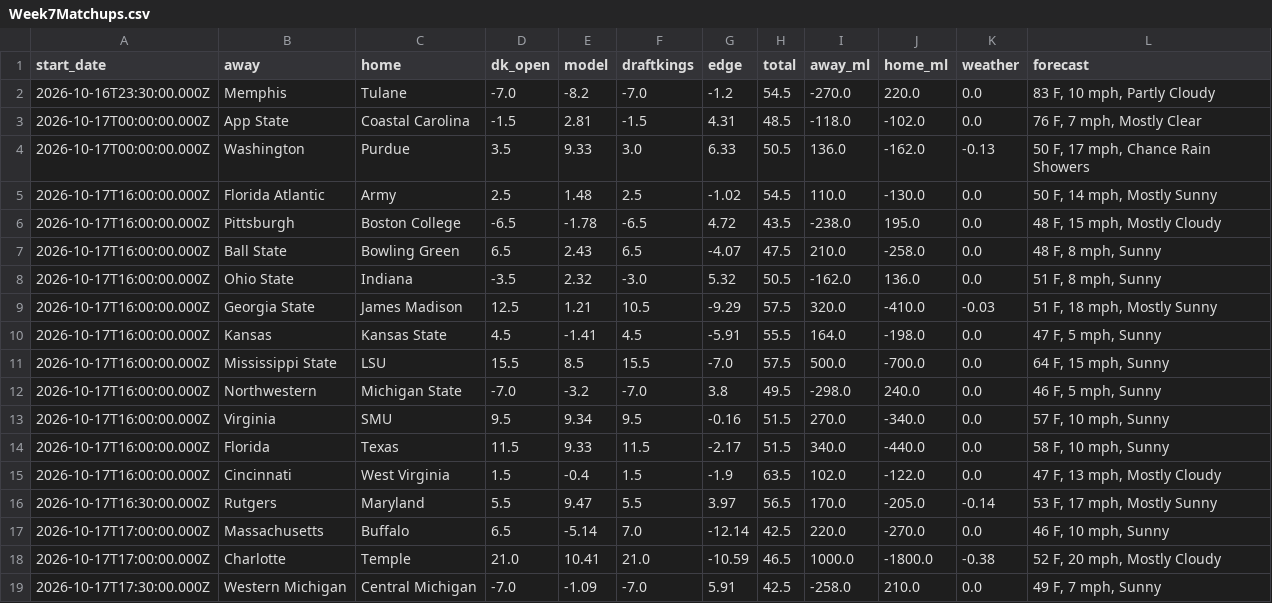
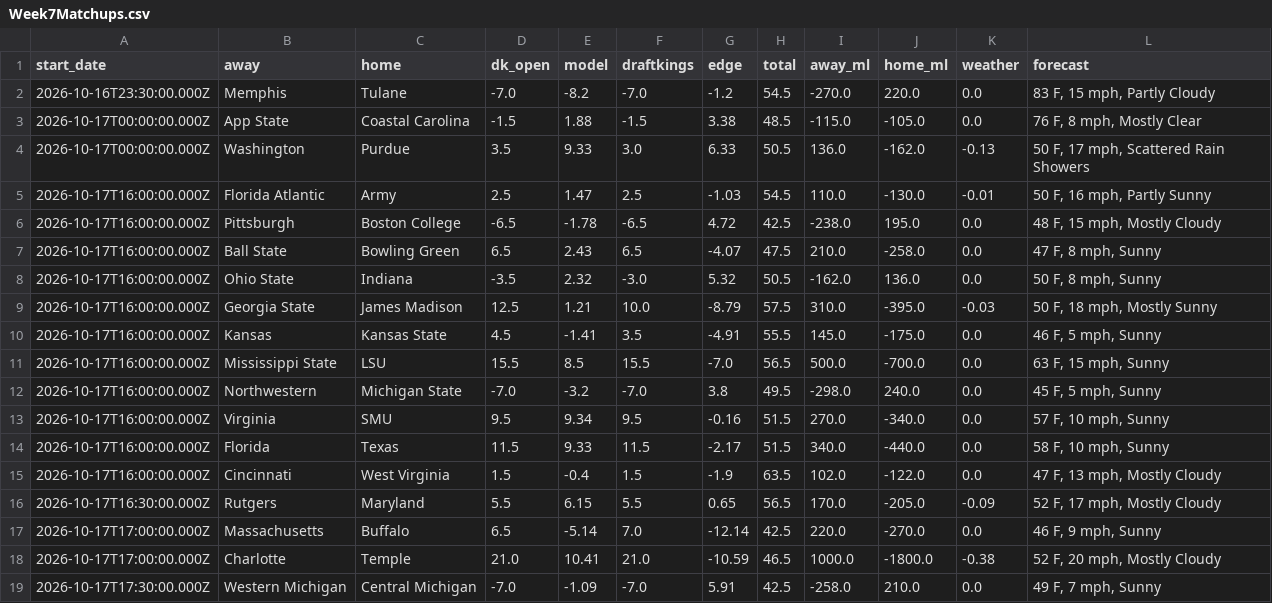
Before and after one commit to swisscheesed14-cfp/cfmp, a CSV file: data/reports/2026-w07/Week7Matchups.csv, drawn as a sheet; only a part is shown; the diff covers the shown part only.

```diff
--- a/data/reports/2026-w07/Week7Matchups.csv
+++ b/data/reports/2026-w07/Week7Matchups.csv
@@ -1,13 +1,13 @@
 start_date,away,home,dk_open,model,draftkings,edge,total,away_ml,home_ml,weather,forecast
-2026-10-16T23:30:00.000Z,Memphis,Tulane,-7.0,-8.2,-7.0,-1.2,54.5,-270.0,220.0,0.0,"83 F, 10 mph, Partly Cloudy"
-2026-10-17T00:00:00.000Z,App State,Coastal Carolina,-1.5,2.81,-1.5,4.31,48.5,-118.0,-102.0,0.0,"76 F, 7 mph, Mostly Clear"
-2026-10-17T00:00:00.000Z,Washington,Purdue,3.5,9.33,3.0,6.33,50.5,136.0,-162.0,-0.13,"50 F, 17 mph, Chance Rain Showers"
-2026-10-17T16:00:00.000Z,Florida Atlantic,Army,2.5,1.48,2.5,-1.02,54.5,110.0,-130.0,0.0,"50 F, 14 mph, Mostly Sunny"
-2026-10-17T16:00:00.000Z,Pittsburgh,Boston College,-6.5,-1.78,-6.5,4.72,43.5,-238.0,195.0,0.0,"48 F, 15 mph, Mostly Cloudy"
-2026-10-17T16:00:00.000Z,Ball State,Bowling Green,6.5,2.43,6.5,-4.07,47.5,210.0,-258.0,0.0,"48 F, 8 mph, Sunny"
-2026-10-17T16:00:00.000Z,Ohio State,Indiana,-3.5,2.32,-3.0,5.32,50.5,-162.0,136.0,0.0,"51 F, 8 mph, Sunny"
-2026-10-17T16:00:00.000Z,Georgia State,James Madison,12.5,1.21,10.5,-9.29,57.5,320.0,-410.0,-0.03,"51 F, 18 mph, Mostly Sunny"
-2026-10-17T16:00:00.000Z,Kansas,Kansas State,4.5,-1.41,4.5,-5.91,55.5,164.0,-198.0,0.0,"47 F, 5 mph, Sunny"
-2026-10-17T16:00:00.000Z,Mississippi State,LSU,15.5,8.5,15.5,-7.0,57.5,500.0,-700.0,0.0,"64 F, 15 mph, Sunny"
-2026-10-17T16:00:00.000Z,Northwestern,Michigan State,-7.0,-3.2,-7.0,3.8,49.5,-298.0,240.0,0.0,"46 F, 5 mph, Sunny"
+2026-10-16T23:30:00.000Z,Memphis,Tulane,-7.0,-8.2,-7.0,-1.2,54.5,-270.0,220.0,0.0,"83 F, 15 mph, Partly Cloudy"
+2026-10-17T00:00:00.000Z,App State,Coastal Carolina,-1.5,1.88,-1.5,3.38,48.5,-115.0,-105.0,0.0,"76 F, 8 mph, Mostly Clear"
+2026-10-17T00:00:00.000Z,Washington,Purdue,3.5,9.33,3.0,6.33,50.5,136.0,-162.0,-0.13,"50 F, 17 mph, Scattered Rain Showers"
+2026-10-17T16:00:00.000Z,Florida Atlantic,Army,2.5,1.47,2.5,-1.03,54.5,110.0,-130.0,-0.01,"50 F, 16 mph, Partly Sunny"
+2026-10-17T16:00:00.000Z,Pittsburgh,Boston College,-6.5,-1.78,-6.5,4.72,42.5,-238.0,195.0,0.0,"48 F, 15 mph, Mostly Cloudy"
+2026-10-17T16:00:00.000Z,Ball State,Bowling Green,6.5,2.43,6.5,-4.07,47.5,210.0,-258.0,0.0,"47 F, 8 mph, Sunny"
+2026-10-17T16:00:00.000Z,Ohio State,Indiana,-3.5,2.32,-3.0,5.32,50.5,-162.0,136.0,0.0,"50 F, 8 mph, Sunny"
+2026-10-17T16:00:00.000Z,Georgia State,James Madison,12.5,1.21,10.0,-8.79,57.5,310.0,-395.0,-0.03,"50 F, 18 mph, Mostly Sunny"
+2026-10-17T16:00:00.000Z,Kansas,Kansas State,4.5,-1.41,3.5,-4.91,55.5,145.0,-175.0,0.0,"46 F, 5 mph, Sunny"
+2026-10-17T16:00:00.000Z,Mississippi State,LSU,15.5,8.5,15.5,-7.0,56.5,500.0,-700.0,0.0,"63 F, 15 mph, Sunny"
+2026-10-17T16:00:00.000Z,Northwestern,Michigan State,-7.0,-3.2,-7.0,3.8,49.5,-298.0,240.0,0.0,"45 F, 5 mph, Sunny"
 2026-10-17T16:00:00.000Z,Virginia,SMU,9.5,9.34,9.5,-0.16,51.5,270.0,-340.0,0.0,"57 F, 10 mph, Sunny"
@@ -15,4 +15,4 @@ start_date,away,home,dk_open,model,draftkings,edge,total,away_ml,home_ml,weather
 2026-10-17T16:00:00.000Z,Cincinnati,West Virginia,1.5,-0.4,1.5,-1.9,63.5,102.0,-122.0,0.0,"47 F, 13 mph, Mostly Cloudy"
-2026-10-17T16:30:00.000Z,Rutgers,Maryland,5.5,9.47,5.5,3.97,56.5,170.0,-205.0,-0.14,"53 F, 17 mph, Mostly Sunny"
-2026-10-17T17:00:00.000Z,Massachusetts,Buffalo,6.5,-5.14,7.0,-12.14,42.5,220.0,-270.0,0.0,"46 F, 10 mph, Sunny"
+2026-10-17T16:30:00.000Z,Rutgers,Maryland,5.5,6.15,5.5,0.65,56.5,170.0,-205.0,-0.09,"52 F, 17 mph, Mostly Cloudy"
+2026-10-17T17:00:00.000Z,Massachusetts,Buffalo,6.5,-5.14,7.0,-12.14,42.5,220.0,-270.0,0.0,"46 F, 9 mph, Sunny"
 2026-10-17T17:00:00.000Z,Charlotte,Temple,21.0,10.41,21.0,-10.59,46.5,1000.0,-1800.0,-0.38,"52 F, 20 mph, Mostly Cloudy"
```
Also changed, not shown: 27 edited cells elsewhere in this file, data/reports/2026-w06/playoff.csv, data/reports/latest/fpi_top25.csv.
